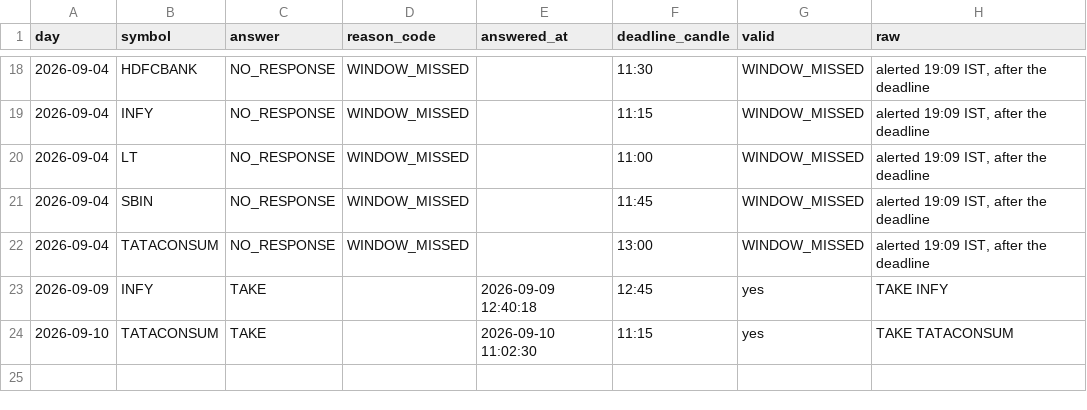
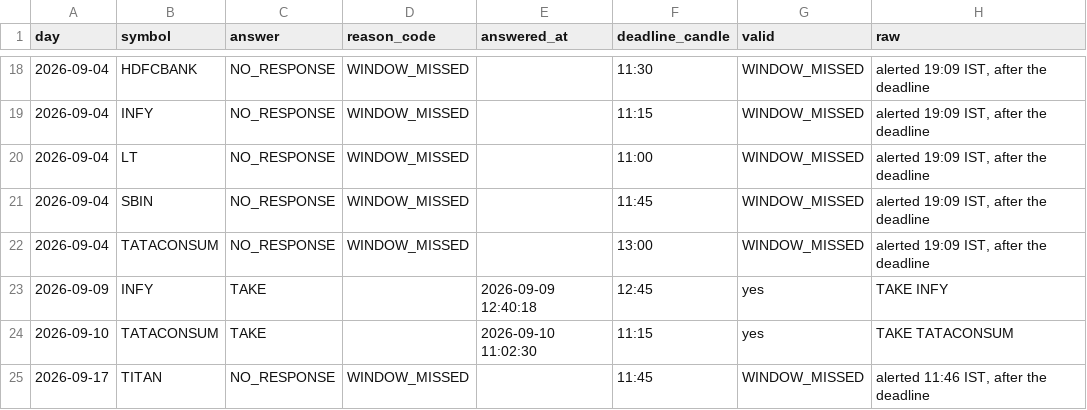
Before and after one commit to keval-mandalik-v2/trading-agent-V2, a CSV file: data/picks.csv, drawn as a sheet; only a part is shown, gaps mark what is left out.

```diff
--- a/data/picks.csv
+++ b/data/picks.csv
@@ -24 +24,2 @@ day,symbol,answer,reason_code,answered_at,deadline_candle,valid,raw
 2026-09-10,TATACONSUM,TAKE,,2026-09-10 11:02:30,11:15,yes,TAKE TATACONSUM
+2026-09-17,TITAN,NO_RESPONSE,WINDOW_MISSED,,11:45,WINDOW_MISSED,"alerted 11:46 IST, after the deadline"
```
Also changed, not shown: data/signals.csv, 1 other file.
